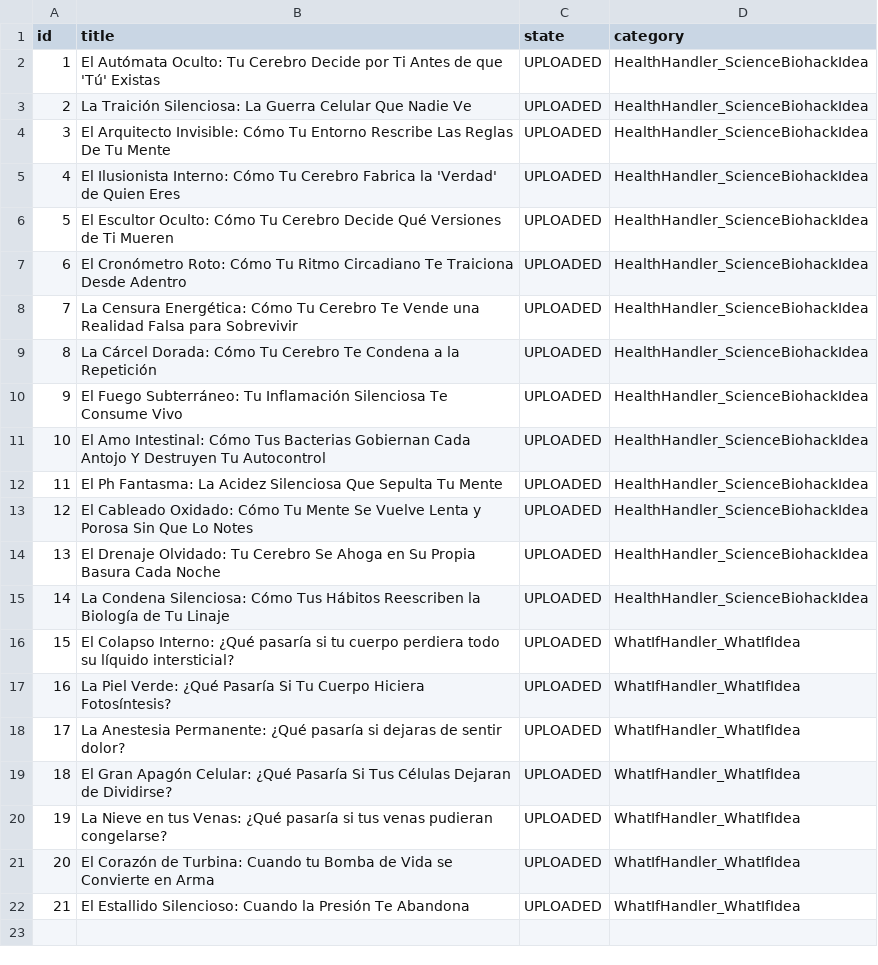
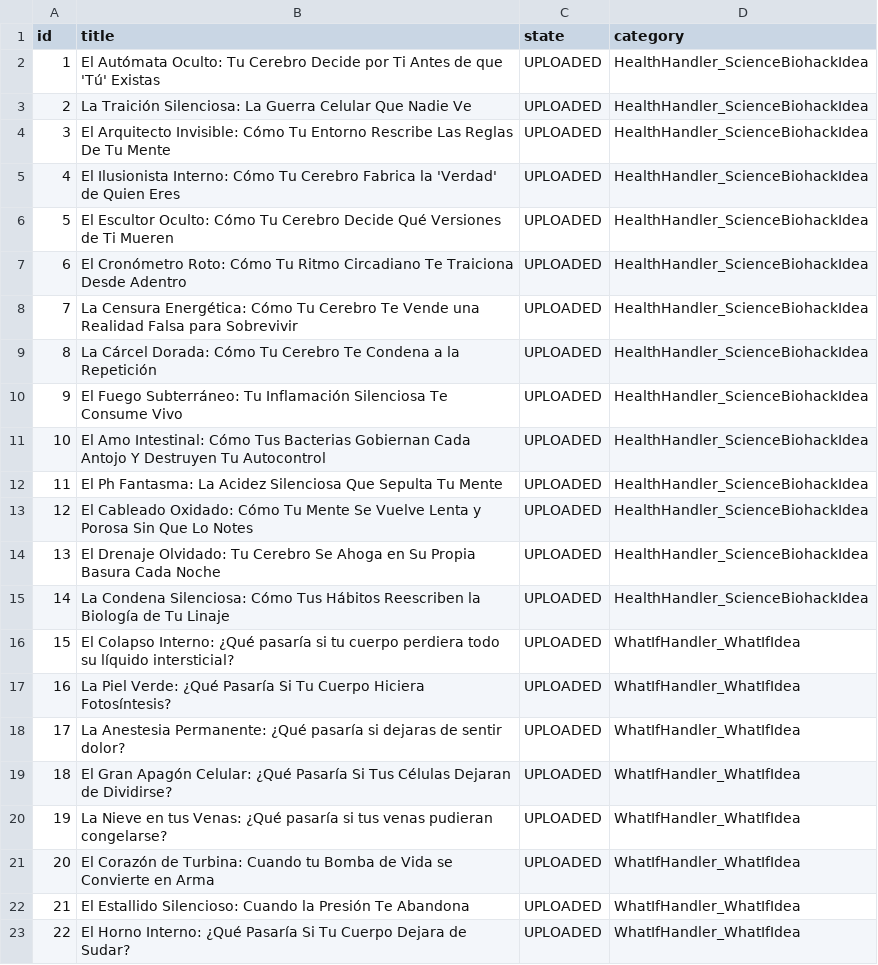
Before and after one commit to danielbenavides2001-blip/AI-Health-Instagram-Engine, a CSV file: flows/image_content_generator/out_short/ideas_tracking.csv, drawn as a sheet; the diff names each change by its address in the sheet, - before the commit and + after, or states it on an @@ line.

Commit message:
chore: update instagram post history [skip ci]

```diff
--- a/flows/image_content_generator/out_short/ideas_tracking.csv
+++ b/flows/image_content_generator/out_short/ideas_tracking.csv
+row 23: 22 | El Horno Interno: ¿Qué Pasaría Si Tu Cuerpo Dejara de Sudar? | UPLOADED | WhatIfHandler_WhatIfIdea
```
